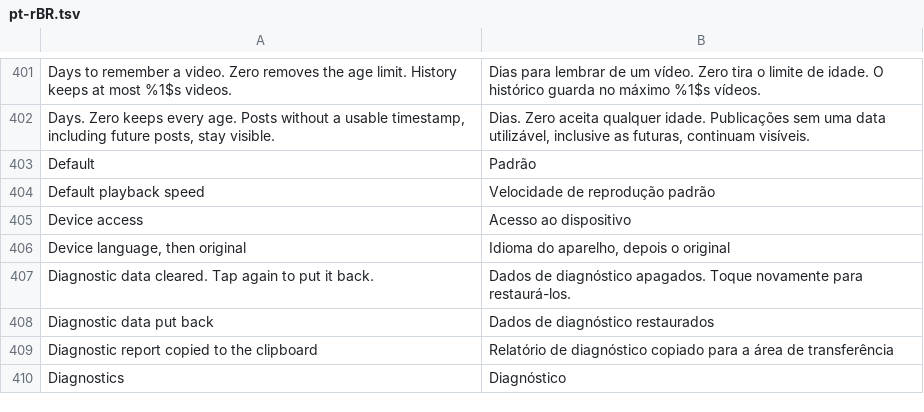
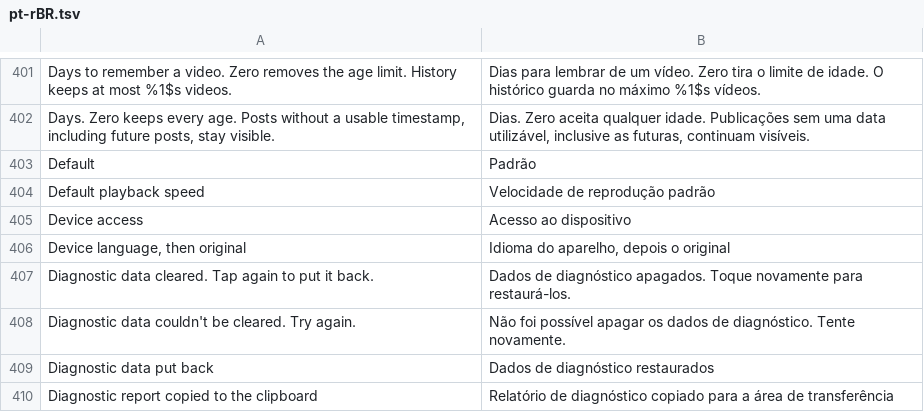
Before and after one commit to BrayDog2010/morphe-patches, a TSV file: extensions/tiktok/src/main/l10n/pt-rBR.tsv, drawn as a sheet; only a part is shown, gaps mark what is left out; the shorter side is filled out with more unchanged rows.

```diff
--- a/extensions/tiktok/src/main/l10n/pt-rBR.tsv
+++ b/extensions/tiktok/src/main/l10n/pt-rBR.tsv
@@ -407,2 +407,3 @@ Device language, then original	Idioma do aparelho, depois o original
 Diagnostic data cleared. Tap again to put it back.	Dados de diagnóstico apagados. Toque novamente para restaurá-los.
+Diagnostic data couldn't be cleared. Try again.	Não foi possível apagar os dados de diagnóstico. Tente novamente.
 Diagnostic data put back	Dados de diagnóstico restaurados
```
Also changed, not shown: extensions/tiktok/src/main/l10n/az.tsv, extensions/tiktok/src/main/l10n/de.tsv, 24 other files.
